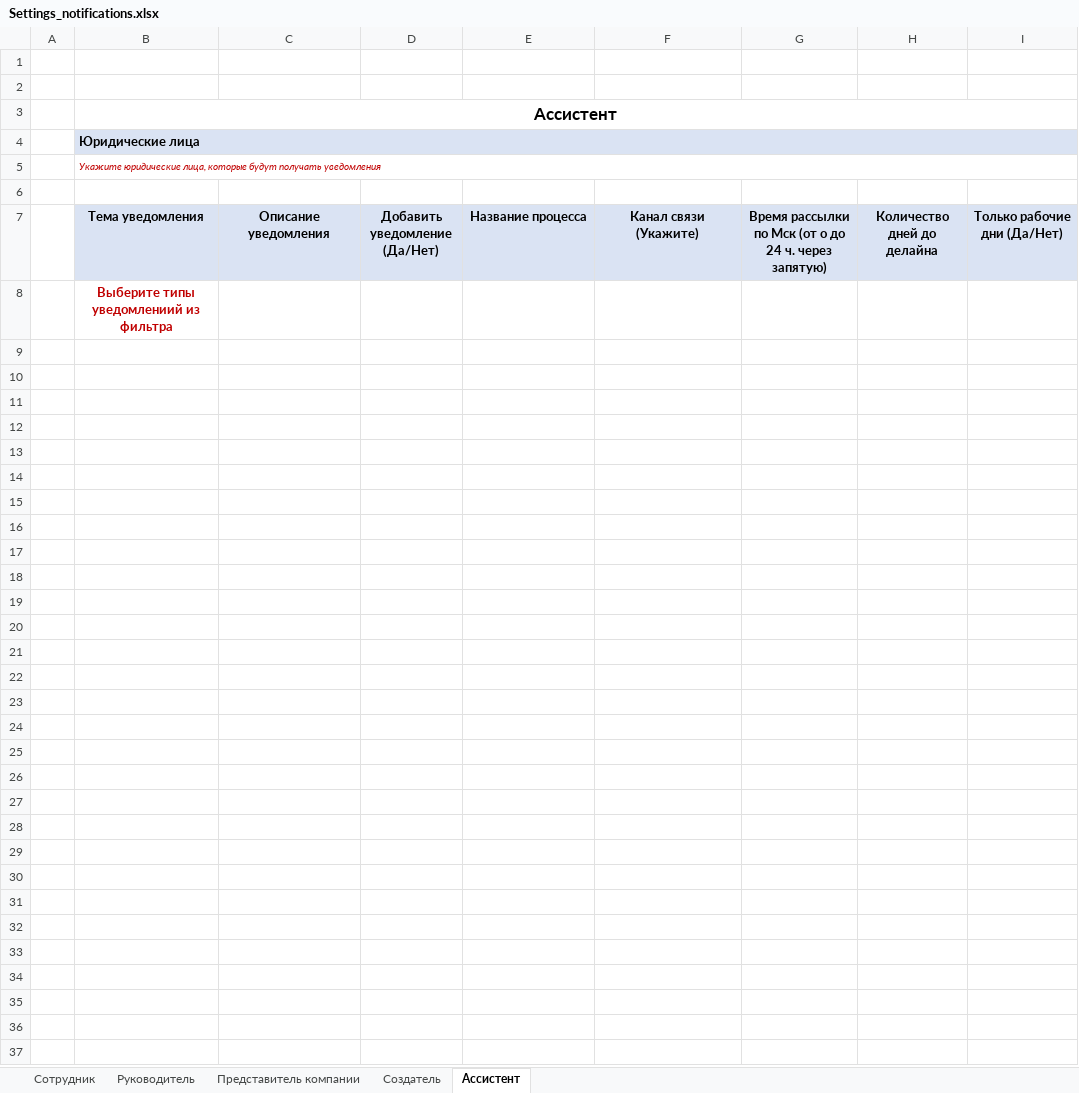
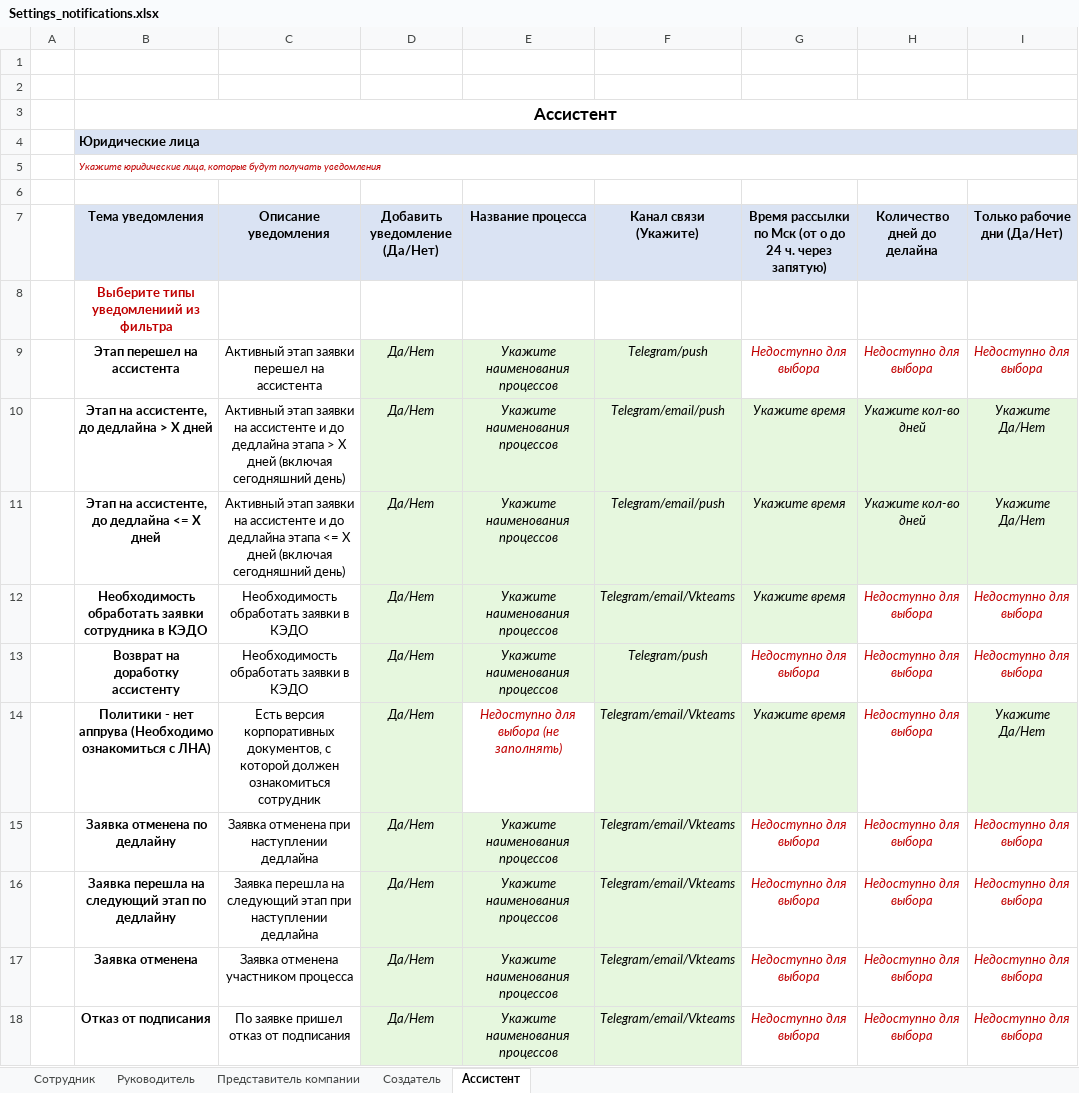
Before and after one commit to vktechdev/HrTek-Documentation, an Excel workbook: docs/ru/hr/notifications/assets/Settings_notifications.xlsx, sheet Ассистент, drawn as a sheet; values as stored, in another font and other column widths than the file's, no borders; charts and pictures not drawn; the diff names each change by its address in the sheet, - before the commit and + after, or states it on an @@ line.

```diff
--- a/docs/ru/hr/notifications/assets/Settings_notifications.xlsx (sheet Ассистент)
+++ b/docs/ru/hr/notifications/assets/Settings_notifications.xlsx (sheet Ассистент)
+row 9:  | Этап перешел на ассистента | Активный этап заявки перешел на ассистента | Да/Нет | Укажите наименования процессов | Telegram/push | Недоступно для выбора | Недоступно для выбора | Недоступно для выбора
+row 10:  | Этап на ассистенте, до дедлайна > Х дней | Активный этап заявки на ассистенте и до дедлайна этапа > Х дней (включая сегодняшний день) | Да/Нет | Укажите наименования процессов | Telegram/email/push | Укажите время | Укажите кол-во дней | Укажите Да/Нет
+row 11:  | Этап на ассистенте, до дедлайна <= Х дней | Активный этап заявки на ассистенте и до дедлайна этапа <= Х дней (включая сегодняшний день) | Да/Нет | Укажите наименования процессов | Telegram/email/push | Укажите время | Укажите кол-во дней | Укажите Да/Нет
@@ row 12 unhidden:  | Необходимость обработать заявки сотрудника в КЭДО | Необходимость обработать заявки в КЭДО | Да/Нет | Укажите наименования процессов | Telegram/email/Vkteams | Укажите время | Недоступно для выбора | Недоступно для выбора @@
+row 13:  | Возврат на доработку ассистенту | Необходимость обработать заявки в КЭДО | Да/Нет | Укажите наименования процессов | Telegram/push | Недоступно для выбора | Недоступно для выбора | Недоступно для выбора
@@ row 14 unhidden:  | Политики - нет аппрува (Необходимо ознакомиться с ЛНА) | Есть версия корпоративных документов, с которой должен ознакомиться сотрудник | Да/Нет | Недоступно для выбора (не заполнять) | Telegram/email/Vkteams | Укажите время | Недоступно для выбора | Укажите Да/Нет @@
@@ row 15 unhidden:  | Заявка отменена по дедлайну | Заявка отменена при наступлении дедлайна | Да/Нет | Укажите наименования процессов | Telegram/email/Vkteams | Недоступно для выбора | Недоступно для выбора | Недоступно для выбора @@
@@ row 16 unhidden:  | Заявка перешла на следующий этап по дедлайну | Заявка перешла на следующий этап при наступлении дедлайна | Да/Нет | Укажите наименования процессов | Telegram/email/Vkteams | Недоступно для выбора | Недоступно для выбора | Недоступно для выбора @@
@@ row 17 unhidden:  | Заявка отменена | Заявка отменена участником процесса | Да/Нет | Укажите наименования процессов | Telegram/email/Vkteams | Недоступно для выбора | Недоступно для выбора | Недоступно для выбора @@
@@ row 18 unhidden:  | Отказ от подписания | По заявке пришел отказ от подписания | Да/Нет | Укажите наименования процессов | Telegram/email/Vkteams | Недоступно для выбора | Недоступно для выбора | Недоступно для выбора @@
```
Also changed, not shown: sheet Представитель компании, sheet Сотрудник, sheet Руководитель, hidden cells, charts or pictures, 4 other files.
